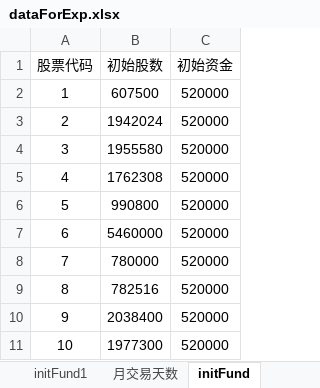
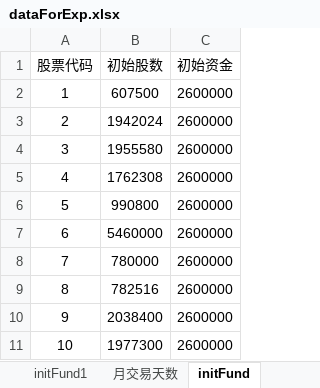
Before and after one commit to xf97/Mirror, an Excel workbook: data/dataForExp.xlsx, sheet initFund, drawn as a sheet; values as stored, in another font and other column widths than the file's, no borders; the diff names each change by its address in the sheet, - before the commit and + after, or states it on an @@ line.

```diff
--- a/data/dataForExp.xlsx (sheet initFund)
+++ b/data/dataForExp.xlsx (sheet initFund)
-C2:C11 (初始资金): 520000
+C2:C11 (初始资金): 2600000
```
Also changed, not shown: 5 other files.
